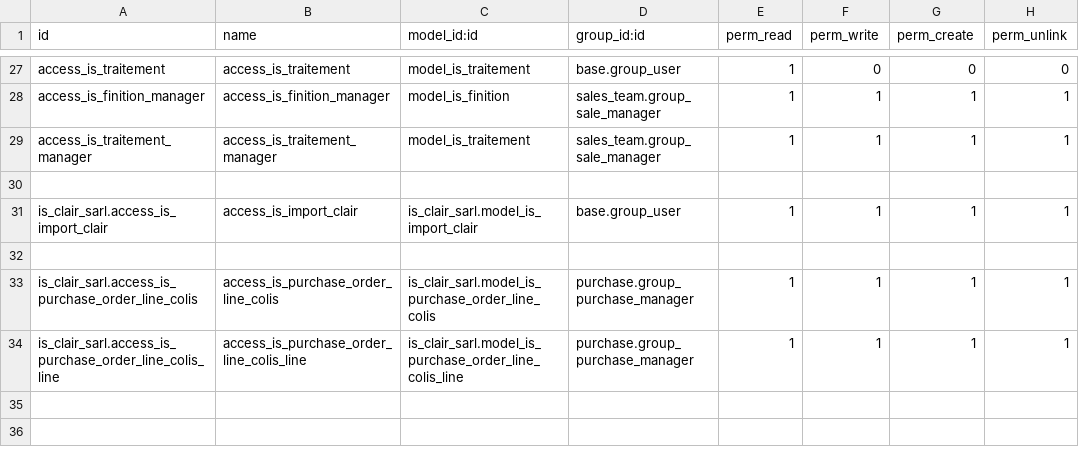
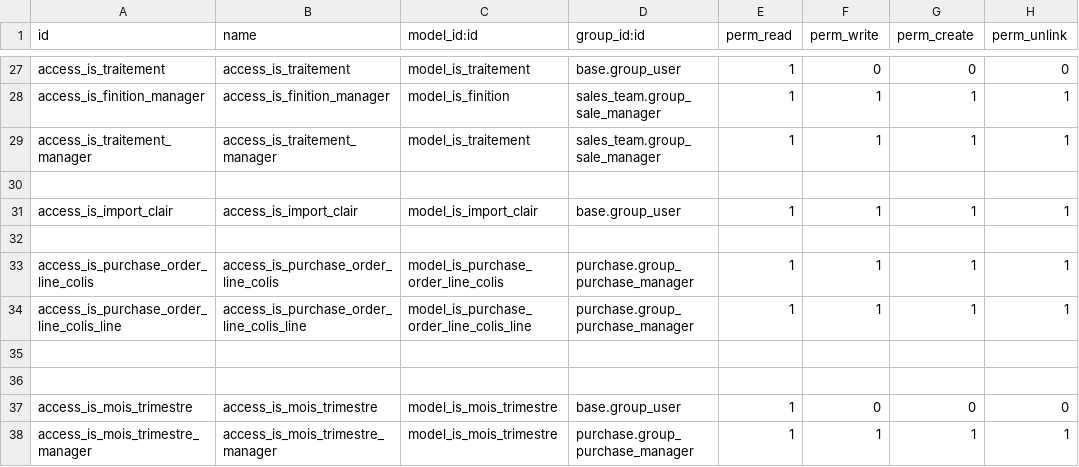
Before and after one commit to tonygalmiche/is_clair_sarl, a CSV file: security/ir.model.access.csv, drawn as a sheet; only a part is shown, gaps mark what is left out.

```diff
--- a/security/ir.model.access.csv
+++ b/security/ir.model.access.csv
@@ -30,5 +30,9 @@ access_is_traitement_manager,access_is_traitement_manager,model_is_traitement,sa
 
-is_clair_sarl.access_is_import_clair,access_is_import_clair,is_clair_sarl.model_is_import_clair,base.group_user,1,1,1,1
+access_is_import_clair,access_is_import_clair,model_is_import_clair,base.group_user,1,1,1,1
 
-is_clair_sarl.access_is_purchase_order_line_colis,access_is_purchase_order_line_colis,is_clair_sarl.model_is_purchase_order_line_colis,purchase.group_purchase_manager,1,1,1,1
-is_clair_sarl.access_is_purchase_order_line_colis_line,access_is_purchase_order_line_colis_line,is_clair_sarl.model_is_purchase_order_line_colis_line,purchase.group_purchase_manager,1,1,1,1
+access_is_purchase_order_line_colis,access_is_purchase_order_line_colis,model_is_purchase_order_line_colis,purchase.group_purchase_manager,1,1,1,1
+access_is_purchase_order_line_colis_line,access_is_purchase_order_line_colis_line,model_is_purchase_order_line_colis_line,purchase.group_purchase_manager,1,1,1,1
+
+
+access_is_mois_trimestre,access_is_mois_trimestre,model_is_mois_trimestre,base.group_user,1,0,0,0
+access_is_mois_trimestre_manager,access_is_mois_trimestre_manager,model_is_mois_trimestre,purchase.group_purchase_manager,1,1,1,1
```
Also changed, not shown: 6 other files.
